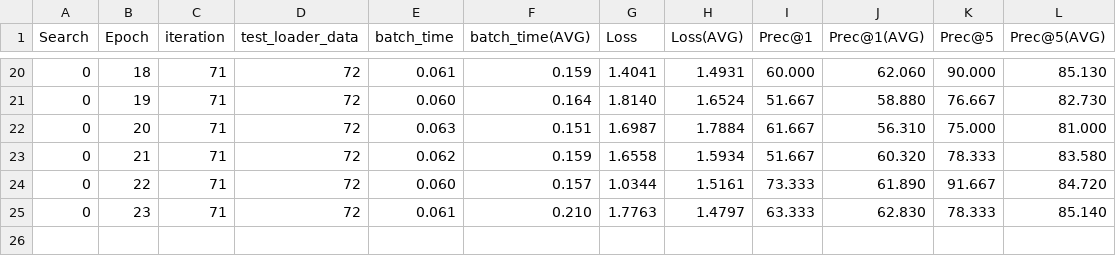
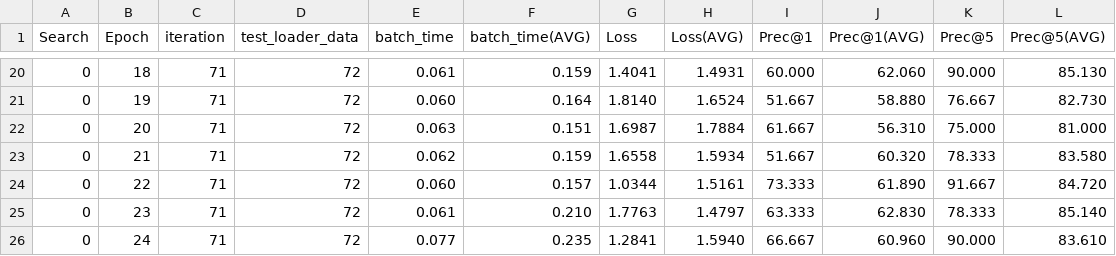
Before and after one commit to usdsparsity/USD, a CSV file: search/validate_file_spars_srste_imagenet200_resnet18_sparse_0.9_0.0_M_32_alpha_0.7_prtrained_1.csv, drawn as a sheet; only a part is shown, gaps mark what is left out; the diff names each change by its address in the sheet, - before the commit and + after, or states it on an @@ line.

```diff
--- a/search/validate_file_spars_srste_imagenet200_resnet18_sparse_0.9_0.0_M_32_alpha_0.7_prtrained_1.csv
+++ b/search/validate_file_spars_srste_imagenet200_resnet18_sparse_0.9_0.0_M_32_alpha_0.7_prtrained_1.csv
+row 26: 0 | 24 | 71 | 72 | 0.077 | 0.235 | 1.2841 | 1.5940 | 66.667 | 60.960 | 90.000 | 83.610
```
Also changed, not shown: search/sp_layers_file_spars_srste_imagenet200_resnet18_sparse_0.9_0.0_M_32_alpha_0.7_prtrained_1.csv, search/train_file_spars_srste_imagenet200_resnet18_sparse_0.9_0.0_M_32_alpha_0.7_prtrained_1.csv, 1 other file.
